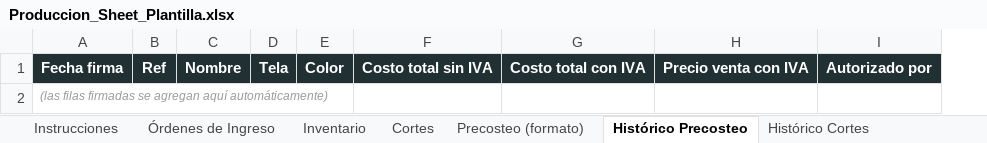
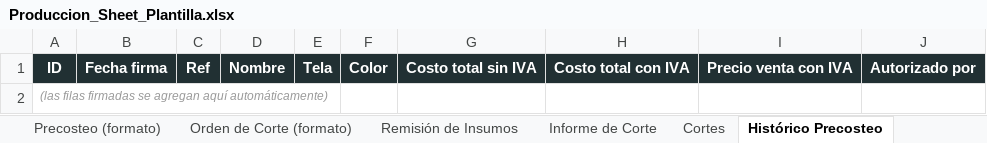
Before and after one commit to sebastha93-pixel/http-localhost-8502-shopify, an Excel workbook: sheets/Produccion_Sheet_Plantilla.xlsx, sheet Histórico Precosteo, drawn as a sheet; values as stored, in another font and other column widths than the file's, no borders; addresses are those after the commit; the diff names each change by its address in the sheet, - before the commit and + after, or states it on an @@ line.

Commit message:
feat(produccion): Fase 1 · Bloque 1 · Cimientos del módulo
Módulo Producción arrancado — base para llevar el prototipo del Sheet
a un módulo profesional dentro de MALE'DENIM OS.

Componentes:

1. SUPABASE_PRODUCCION.sql (13 tablas + índices + triggers + consecutivos):
   - ordenes_ingreso + rollos_tela + movimientos_inventario
   - referencias_precosteo + precosteo_items
   - ordenes_corte + orden_corte_rollos
   - confeccionistas + remisiones + remision_items
   - insumos + remisiones_insumos + remision_insumo_items
   - Función SQL next_consecutivo(prefijo, anio, width) atómica
   - Trigger touch_updated_at automático
   - Constraints: metros_disponible >= 0 y <= metros_inicial
   - Flags puede_autorizar_precosteo / puede_autorizar_corte en usuarios

2. backend/services/produccion.py:
   - Cliente Supabase singleton (_sb())
   - next_consecutivo() via RPC atómico
   - health_check() reporta tablas encontradas vs esperadas

3. backend/api/produccion.py:
   - Router prefijo /api/produccion
   - GET /health → estado Supabase + tablas
   - GET /consecutivo/{prefijo} → debug
   - TODOs marcados para bloques 2-6

4. Registrado en backend/main.py.

Próximos bloques (siguiente sesión):
   Bloque 2 · Ingreso + Inventario (bodega, móvil primero)
   Bloque 3 · Precosteo (diseñador)
   Bloque 4 · Orden de Corte + cierre (cortador + autorización)
   Bloque 5 · Informe teórico vs real
   Bloque 6 · Insumos + Remisiones

Acción del usuario: correr SUPABASE_PRODUCCION.sql en Supabase SQL Editor
y verificar con GET /api/produccion/health que todas las tablas aparecen.

```diff
--- a/sheets/Produccion_Sheet_Plantilla.xlsx (sheet Histórico Precosteo)
+++ b/sheets/Produccion_Sheet_Plantilla.xlsx (sheet Histórico Precosteo)
+sheet tab: Remisión de Insumos
+sheet tab: Informe de Corte
@@ sheet tab order changed: Precosteo (formato) | Orden de Corte (formato) | Remisión de Insumos | Informe de Corte | Cortes | Histórico Precosteo @@
+column A, rows 1-2: ID | (las filas firmadas se agregan aquí automáticamente)
-B2: (las filas firmadas se agregan aquí automáticamente)
+B2: (empty)
```
Also changed, not shown: sheet Orden de Corte (formato), sheet Histórico Cortes, other sheet tabs, charts or pictures, 7 other files.
